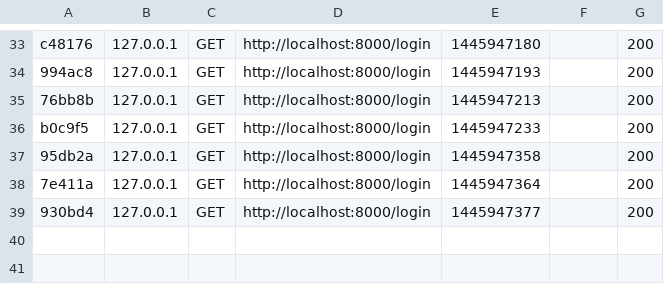
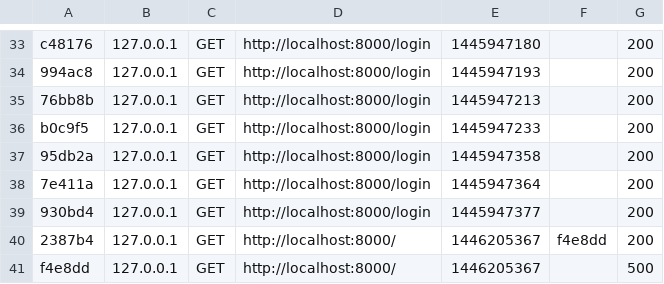
Before and after one commit to salem-k/BR-server, a CSV file: app/cache/dev/profiler/index.csv, drawn as a sheet; only a part is shown, gaps mark what is left out.

```diff
--- a/app/cache/dev/profiler/index.csv
+++ b/app/cache/dev/profiler/index.csv
@@ -39 +39,3 @@ b0c9f5,127.0.0.1,GET,http://localhost:8000/login,1445947233,,200
 930bd4,127.0.0.1,GET,http://localhost:8000/login,1445947377,,200
+2387b4,127.0.0.1,GET,http://localhost:8000/,1446205367,f4e8dd,200
+f4e8dd,127.0.0.1,GET,http://localhost:8000/,1446205367,,500
```
Also changed, not shown: 4 other files.
